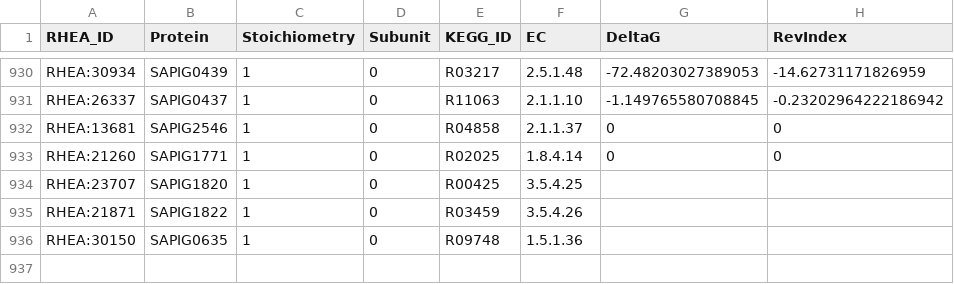
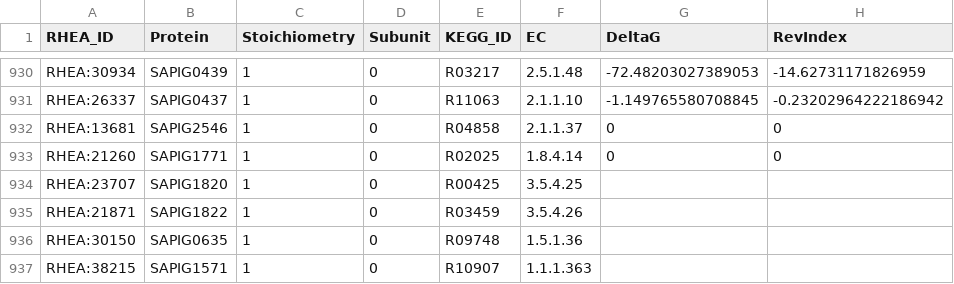
Before and after one commit to HettieC/StaphylococcusAureus, a CSV file: data/model/metabolic_reactions.csv, drawn as a sheet; only a part is shown, gaps mark what is left out.

```diff
--- a/data/model/metabolic_reactions.csv
+++ b/data/model/metabolic_reactions.csv
@@ -936 +936,2 @@ RHEA:21871,SAPIG1822,1,0,R03459,3.5.4.26,,
 RHEA:30150,SAPIG0635,1,0,R09748,1.5.1.36,,
+RHEA:38215,SAPIG1571,1,0,R10907,1.1.1.363,,
```
Also changed, not shown: data/model/exchanges/sources.csv, data/model/unidirectional_reactions.csv, 13 other files.
